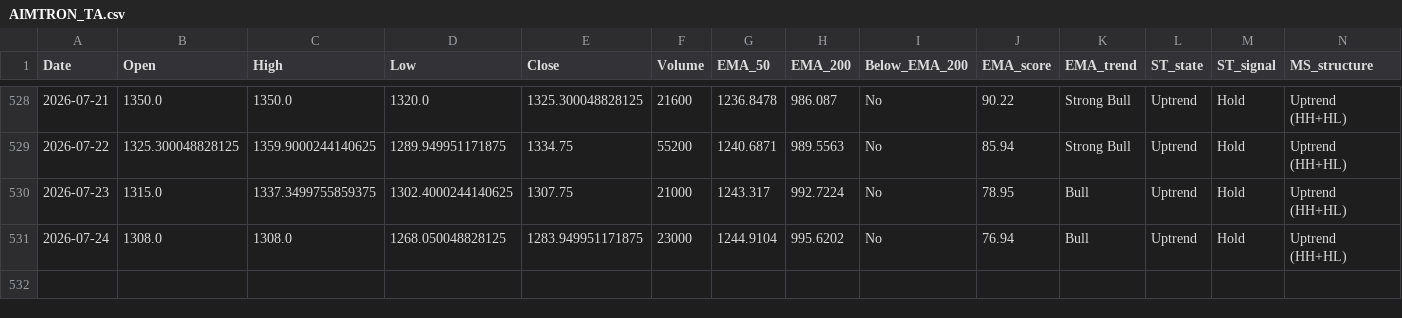
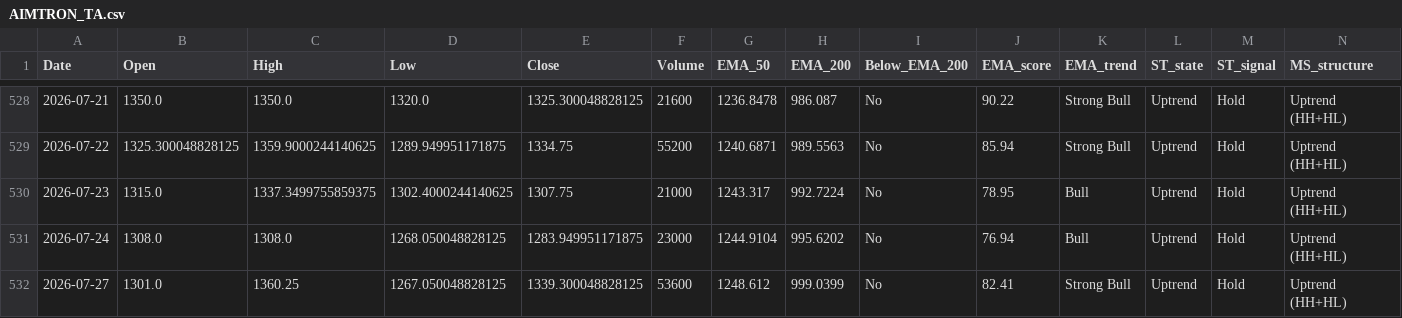
Before and after one commit to bashiransarimaximo/BashirStockAnalysis, a CSV file: market_data/ta/equity/AIMTRON_TA.csv, drawn as a sheet; only a part is shown, gaps mark what is left out; rows hold the shown columns only; the diff names each change by its address in the sheet, - before the commit and + after, or states it on an @@ line.

```diff
--- a/market_data/ta/equity/AIMTRON_TA.csv
+++ b/market_data/ta/equity/AIMTRON_TA.csv
+row 532: 2026-07-27 | 1301.0 | 1360.25 | 1267.050048828125 | 1339.300048828125 | 53600 | 1248.612 | 999.0399 | No | 82.41 | Strong Bull | Uptrend | Hold | Uptrend (HH+HL)
```
Also changed, not shown: market_data/metadata/update_log.csv, market_data/raw/equity/AIMTRON.csv, 5 other files.
